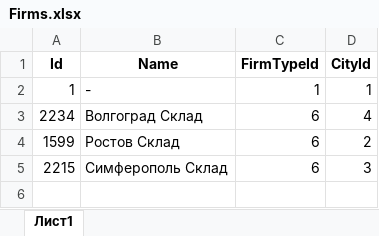
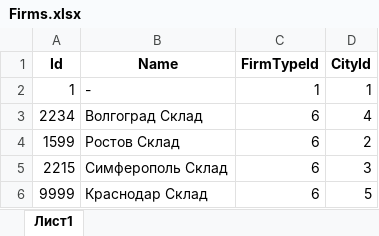
Before and after one commit to p1eXu5/Questionnaire, an Excel workbook: Code/Questionnaire.Data/SeedFiles/Firms.xlsx, sheet Лист1, drawn as a sheet; values as stored, in another font and other column widths than the file's, no borders; charts and pictures not drawn; the diff names each change by its address in the sheet, - before the commit and + after, or states it on an @@ line.

Commit message:
-have added feature to add firms, cities, regions, end else through seed files.

```diff
--- a/Code/Questionnaire.Data/SeedFiles/Firms.xlsx (sheet Лист1)
+++ b/Code/Questionnaire.Data/SeedFiles/Firms.xlsx (sheet Лист1)
+row 6: 9999 | Краснодар Склад | 6 | 5
```
Also changed, not shown: Code/Questionnaire.Data/SeedFiles/Cities.xlsx, 18 other files.
